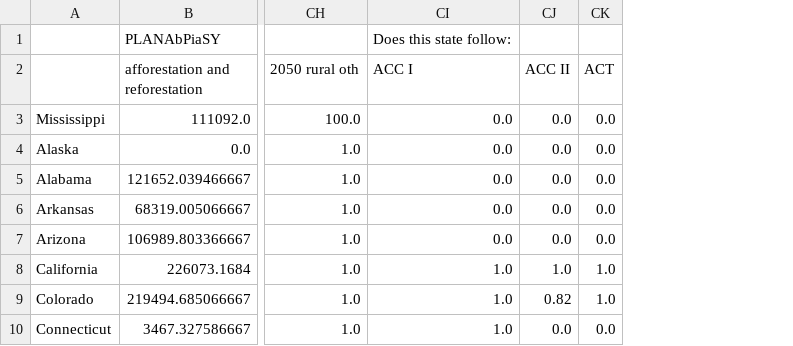
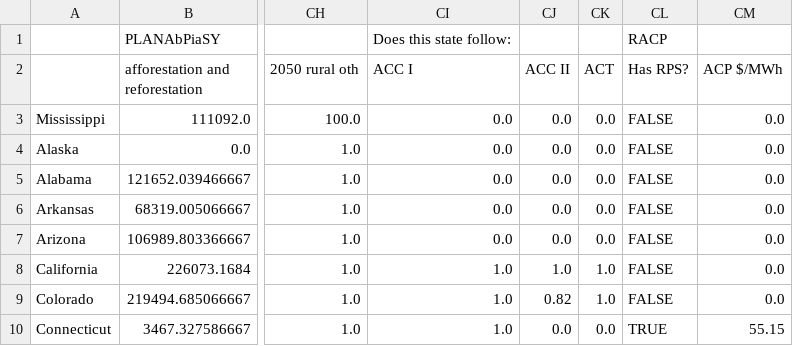
Before and after one commit to EnergyInnovation/eps-mississippi, a CSV file: InputData/webappdata/Supporting Data.csv, drawn as a sheet; only a part is shown, gaps mark what is left out; the diff names each change by its address in the sheet, - before the commit and + after, or states it on an @@ line.

```diff
--- a/InputData/webappdata/Supporting Data.csv
+++ b/InputData/webappdata/Supporting Data.csv
+column CL (Has RPS?), row 1: RACP; rows 3-10: FALSE | FALSE | FALSE | FALSE | FALSE | FALSE | FALSE | TRUE
+column CM (ACP $/MWh), rows 3-10: 0.0 | 0.0 | 0.0 | 0.0 | 0.0 | 0.0 | 0.0 | 55.15
```
Also changed, not shown: 7 other files.
